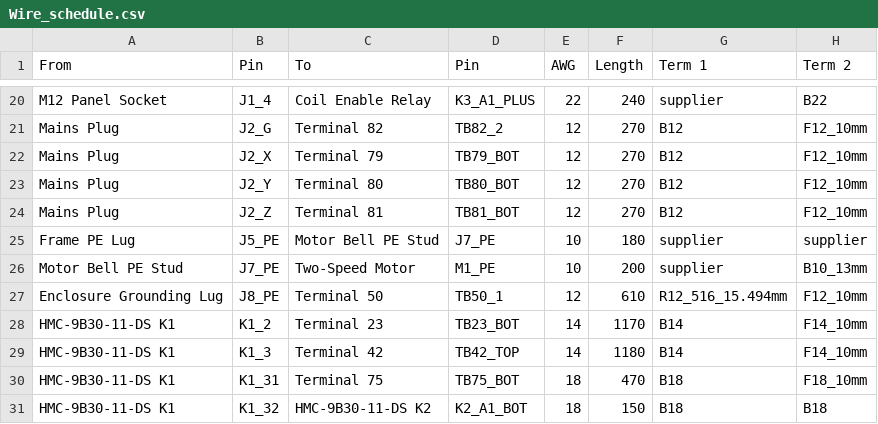
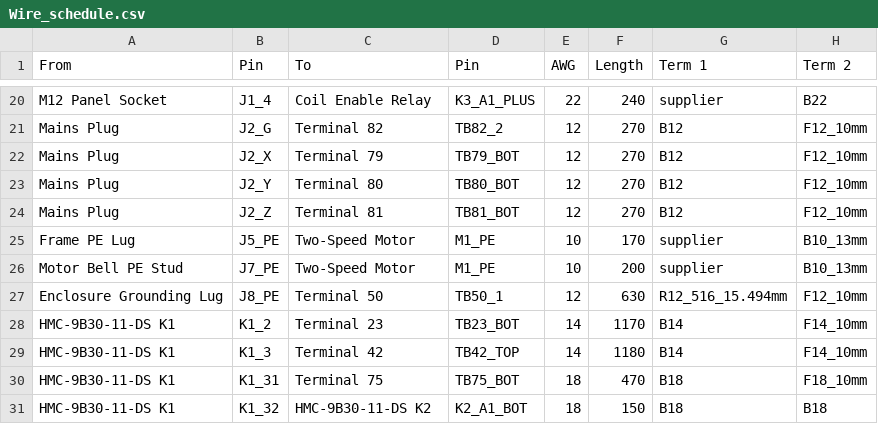
Before and after one commit to goodbetterbestco/powermatic_1200, a CSV file: docs/Wire_schedule.csv, drawn as a sheet; only a part is shown, gaps mark what is left out.

```diff
--- a/docs/Wire_schedule.csv
+++ b/docs/Wire_schedule.csv
@@ -24,5 +24,5 @@ Mains Plug,J2_Y,Terminal 80,TB80_BOT,12,270,B12,F12_10mm
 Mains Plug,J2_Z,Terminal 81,TB81_BOT,12,270,B12,F12_10mm
-Frame PE Lug,J5_PE,Motor Bell PE Stud,J7_PE,10,180,supplier,supplier
+Frame PE Lug,J5_PE,Two-Speed Motor,M1_PE,10,170,supplier,B10_13mm
 Motor Bell PE Stud,J7_PE,Two-Speed Motor,M1_PE,10,200,supplier,B10_13mm
-Enclosure Grounding Lug,J8_PE,Terminal 50,TB50_1,12,610,R12_516_15.494mm,F12_10mm
+Enclosure Grounding Lug,J8_PE,Terminal 50,TB50_1,12,630,R12_516_15.494mm,F12_10mm
 HMC-9B30-11-DS K1,K1_2,Terminal 23,TB23_BOT,14,1170,B14,F14_10mm
```
Also changed, not shown: BOM_other.csv, docs/Wire_length_totals.csv, 4 other files.
